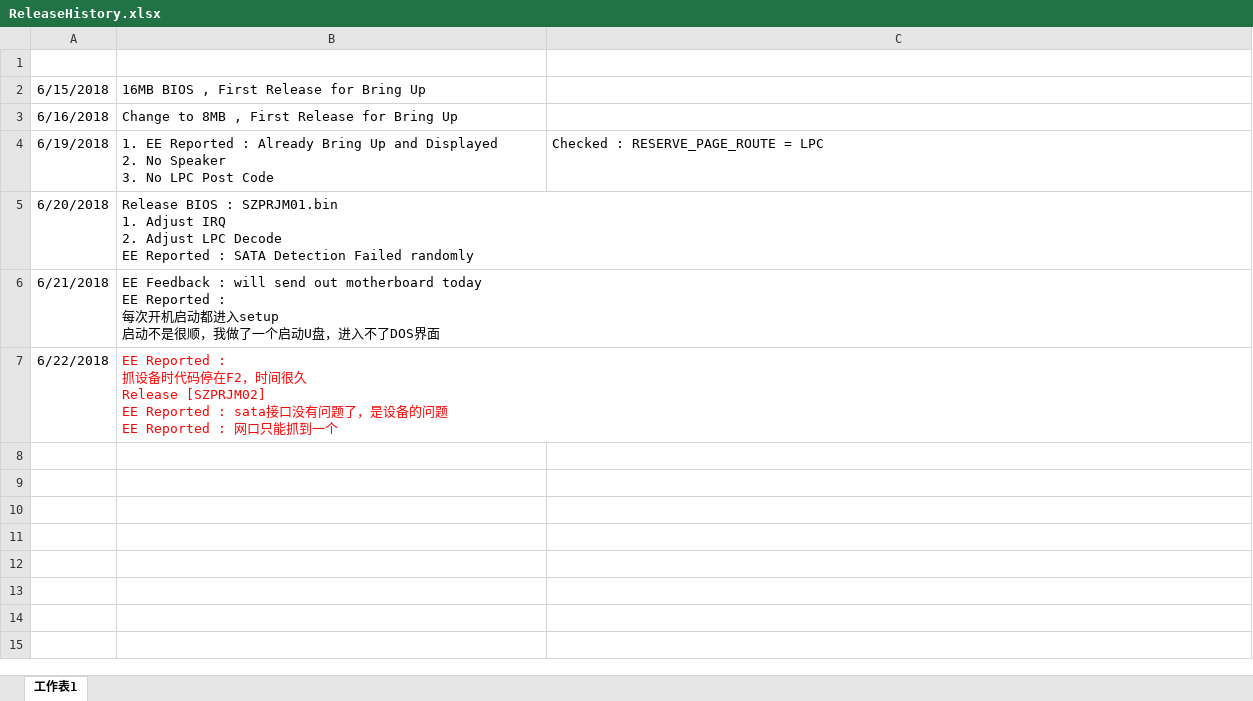
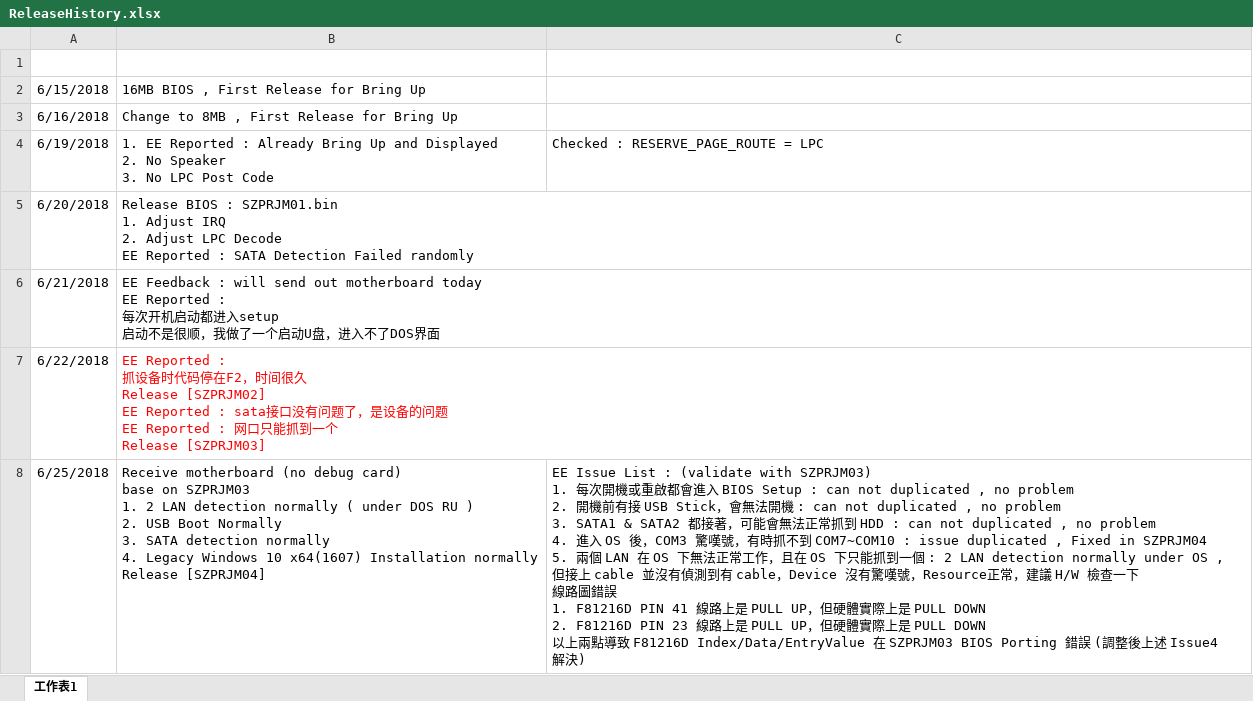
Before and after one commit to microwave89-hv/zprj, an Excel workbook: ReleaseHistory.xlsx, sheet 工作表1, drawn as a sheet; values as stored, in another font and other column widths than the file's, no borders; charts and pictures not drawn; ↵ is a line break in a cell; the diff names each change by its address in the sheet, - before the commit and + after, or states it on an @@ line.

Commit message:
Release [SZPRJM04]

```diff
--- a/ReleaseHistory.xlsx (sheet 工作表1)
+++ b/ReleaseHistory.xlsx (sheet 工作表1)
-B7: …抓到一个
+B7: …抓到一个 ↵ Release [SZPRJM03]
+row 8: 6/25/2018 | Receive motherboard (no debug card) ↵ base on SZPRJM03 ↵ 1. 2 LAN detection normally ( under DOS RU ) ↵ 2. USB Boot Normally ↵ 3. SATA detection normally ↵ 4. Legacy Windows 10 x64(1607) Installation normally ↵ Release [SZPRJM04] | EE Issue List : (validate with SZPRJM03) ↵ 1. 每次開機或重啟都會進入 BIOS Setup : can not duplicated , no problem ↵ 2. 開機前有接 USB Stick，會無法開機 : can not duplicated , no problem ↵ 3. SATA1 & SATA2 都接著，可能會無法正常抓到 HDD : can not duplicated , no problem ↵ 4. 進入 OS 後，COM3 驚嘆號，有時抓不到 COM7~COM10 : issue duplicated , Fixed in SZPRJM04 ↵ 5. 兩個 LAN 在 OS 下無法正常工作，且在 OS 下只能抓到一個 : 2 LAN detection normally under OS , 但接上 cable 並沒有偵測到有 cable，Device 沒有驚嘆號，Resource正常，建議 H/W 檢查一下 ↵ 線路圖錯誤 ↵ 1. F81216D PIN 41 線路上是 PULL UP，但硬體實際上是 PULL DOWN ↵ 2. F81216D PIN 23 線路上是 PULL UP，但硬體實際上是 PULL DOWN ↵ 以上兩點導致 F81216D Index/Data/EntryValue 在 SZPRJM03 BIOS Porting 錯誤 (調整後上述 Issue4 解決)
```
Also changed, not shown: charts or pictures, 4 other files.
